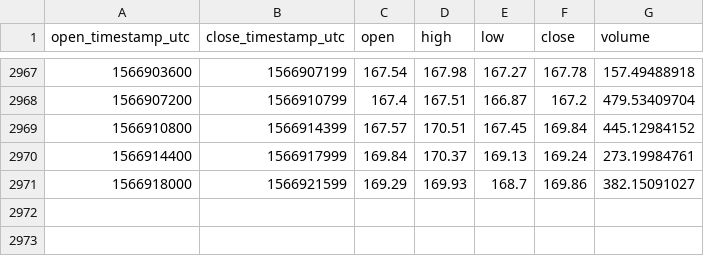
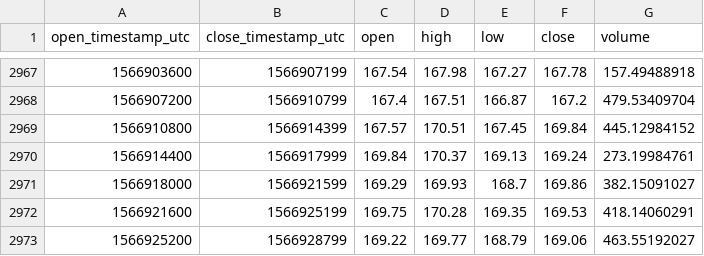
Before and after one commit to cryptobigbro/coinbasepro-ETH-EUR, a CSV file: coinbasepro-ETH-EUR-1h.csv, drawn as a sheet; only a part is shown, gaps mark what is left out; the diff names each change by its address in the sheet, - before the commit and + after, or states it on an @@ line.

Commit message:
Update OHLCV data.

```diff
--- a/coinbasepro-ETH-EUR-1h.csv
+++ b/coinbasepro-ETH-EUR-1h.csv
+row 2972: 1566921600 | 1566925199 | 169.75 | 170.28 | 169.35 | 169.53 | 418.14060291
+row 2973: 1566925200 | 1566928799 | 169.22 | 169.77 | 168.79 | 169.06 | 463.55192027
```
